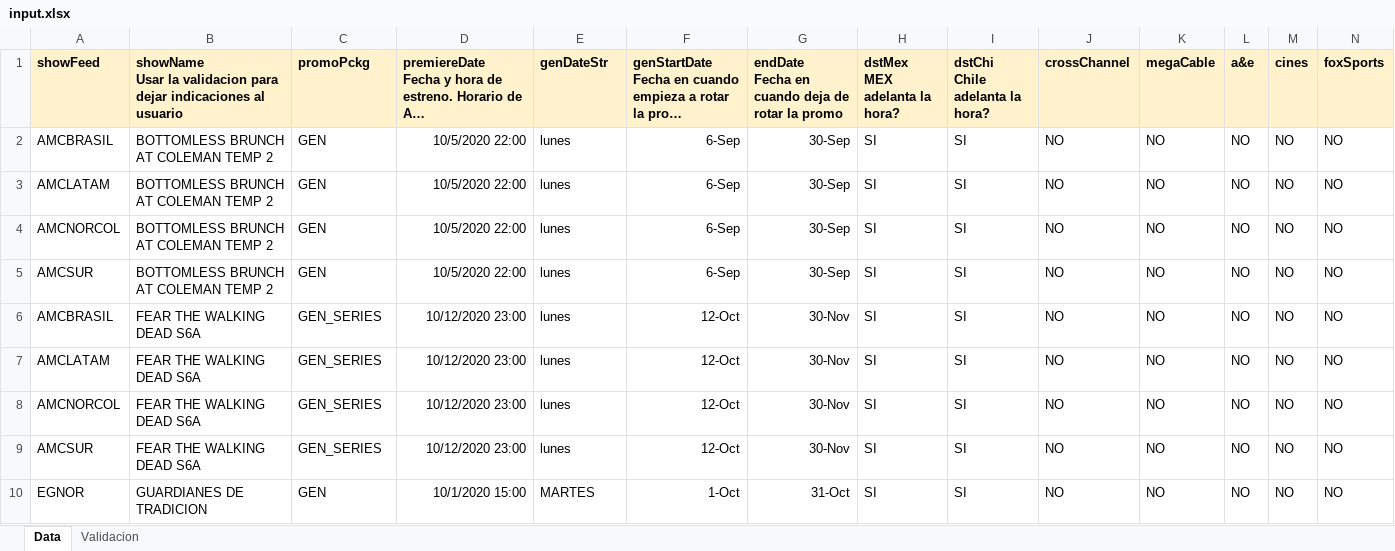
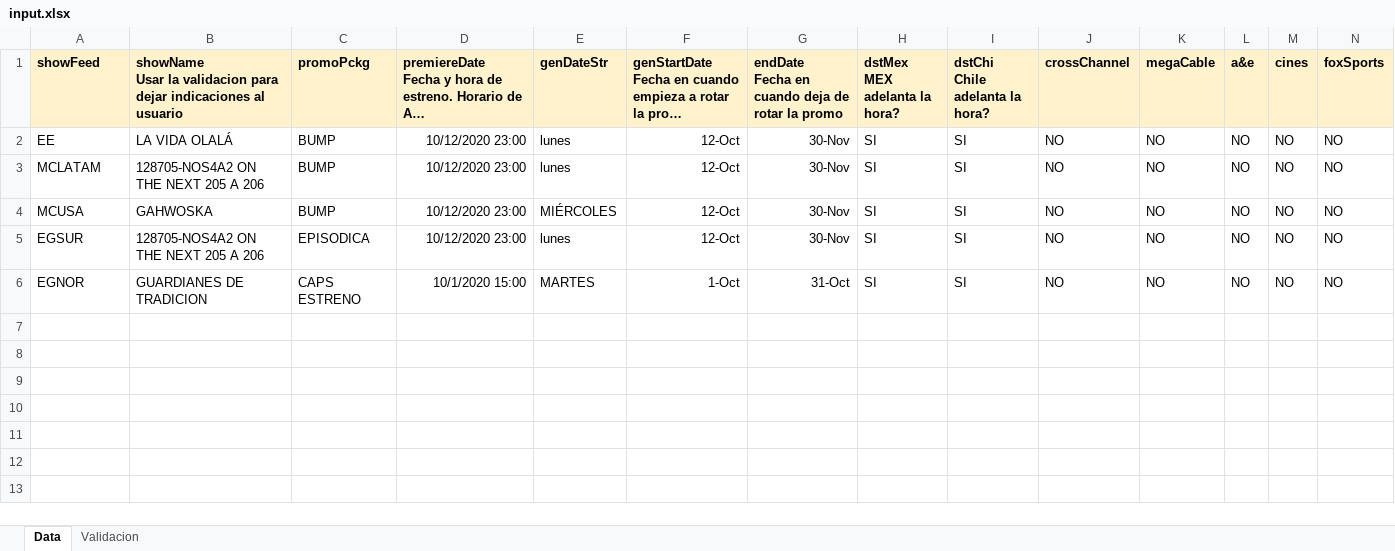
Before and after one commit to elnaquete/IMBS-Promo-Spreadsheet-Maker, an Excel workbook: input.xlsx, sheet Data, drawn as a sheet; long unchanged cells end in …; values as stored, in another font and other column widths than the file's, no borders; removed rows and columns are numbered as before the commit, all else as after; the diff names each change by its address in the sheet, - before the commit and + after, or states it on an @@ line.

```diff
--- a/input.xlsx (sheet Data)
+++ b/input.xlsx (sheet Data)
-row 2: AMCBRASIL | BOTTOMLESS BRUNCH AT COLEMAN TEMP 2 | GEN | 10/5/2020 22:00 | lunes | 6-Sep | 30-Sep | SI | SI | NO | NO | NO | NO | NO
-row 3: AMCLATAM | BOTTOMLESS BRUNCH AT COLEMAN TEMP 2 | GEN | 10/5/2020 22:00 | lunes | 6-Sep | 30-Sep | SI | SI | NO | NO | NO | NO | NO
-row 4: AMCNORCOL | BOTTOMLESS BRUNCH AT COLEMAN TEMP 2 | GEN | 10/5/2020 22:00 | lunes | 6-Sep | 30-Sep | SI | SI | NO | NO | NO | NO | NO
-row 5: AMCSUR | BOTTOMLESS BRUNCH AT COLEMAN TEMP 2 | GEN | 10/5/2020 22:00 | lunes | 6-Sep | 30-Sep | SI | SI | NO | NO | NO | NO | NO
-A2 (showFeed): AMCBRASIL
+A2 (showFeed): EE
-B2: FEAR THE WALKING DEAD S6A
+B2: LA VIDA OLALÁ
-C2:C4 (promoPckg): GEN_SERIES
+C2:C4 (promoPckg): BUMP
-A3 (showFeed): AMCLATAM
+A3 (showFeed): MCLATAM
-B3: FEAR THE WALKING DEAD S6A
+B3: 128705-NOS4A2 ON THE NEXT 205 A 206
-A4 (showFeed): AMCNORCOL
+A4 (showFeed): MCUSA
-B4: FEAR THE WALKING DEAD S6A
+B4: GAHWOSKA
-E4 (genDateStr): lunes
+E4 (genDateStr): MIÉRCOLES
-A5 (showFeed): AMCSUR
+A5 (showFeed): EGSUR
-B5: FEAR THE WALKING DEAD S6A
+B5: 128705-NOS4A2 ON THE NEXT 205 A 206
-C5 (promoPckg): GEN_SERIES
+C5 (promoPckg): EPISODICA
-C6 (promoPckg): GEN
+C6 (promoPckg): CAPS ESTRENO
```
Also changed, not shown: sheet Validacion, 2 other files.
